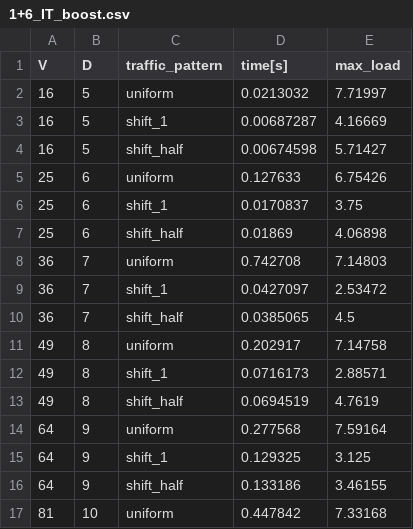
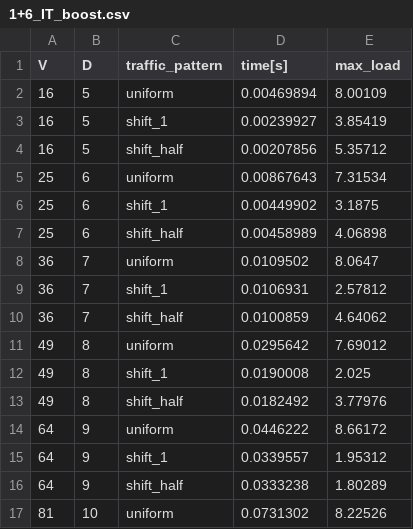
Before and after one commit to ziyuezzy/Nexullance_IT_boost, a CSV file: 1+6_IT_boost.csv, drawn as a sheet; only a part is shown; the diff covers the shown part only.

```diff
--- a/1+6_IT_boost.csv
+++ b/1+6_IT_boost.csv
@@ -1,17 +1,17 @@
 V,D,traffic_pattern,time[s],max_load
-16,5,uniform,0.0213032,7.71997
-16,5,shift_1,0.00687287,4.16669
-16,5,shift_half,0.00674598,5.71427
-25,6,uniform,0.127633,6.75426
-25,6,shift_1,0.0170837,3.75
-25,6,shift_half,0.01869,4.06898
-36,7,uniform,0.742708,7.14803
-36,7,shift_1,0.0427097,2.53472
-36,7,shift_half,0.0385065,4.5
-49,8,uniform,0.202917,7.14758
-49,8,shift_1,0.0716173,2.88571
-49,8,shift_half,0.0694519,4.7619
-64,9,uniform,0.277568,7.59164
-64,9,shift_1,0.129325,3.125
-64,9,shift_half,0.133186,3.46155
-81,10,uniform,0.447842,7.33168
+16,5,uniform,0.00469894,8.00109
+16,5,shift_1,0.00239927,3.85419
+16,5,shift_half,0.00207856,5.35712
+25,6,uniform,0.00867643,7.31534
+25,6,shift_1,0.00449902,3.1875
+25,6,shift_half,0.00458989,4.06898
+36,7,uniform,0.0109502,8.0647
+36,7,shift_1,0.0106931,2.57812
+36,7,shift_half,0.0100859,4.64062
+49,8,uniform,0.0295642,7.69012
+49,8,shift_1,0.0190008,2.025
+49,8,shift_half,0.0182492,3.77976
+64,9,uniform,0.0446222,8.66172
+64,9,shift_1,0.0339557,1.95312
+64,9,shift_half,0.0333238,1.80289
+81,10,uniform,0.0731302,8.22526
```
Also changed, not shown: 10 edited cells elsewhere in this file, 2+6_IT_boost.csv, 3 other files.
